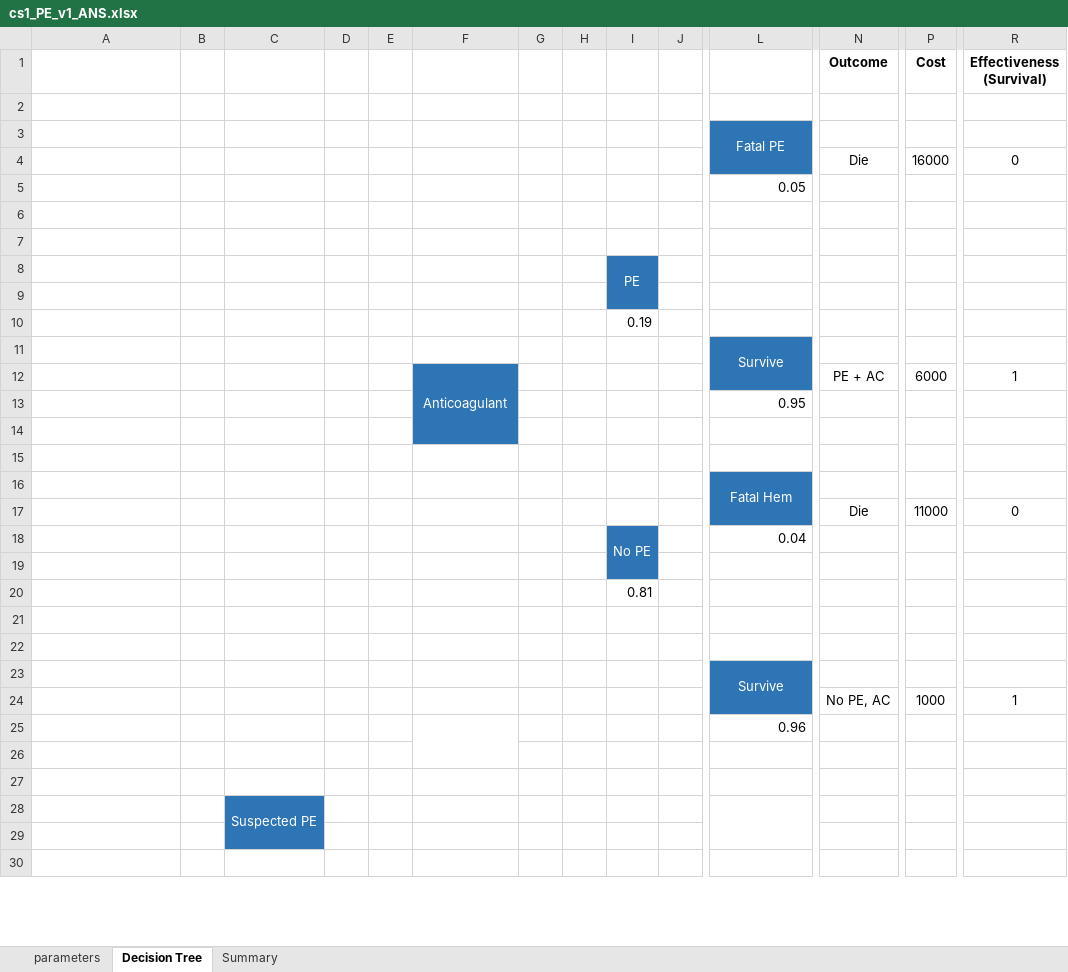
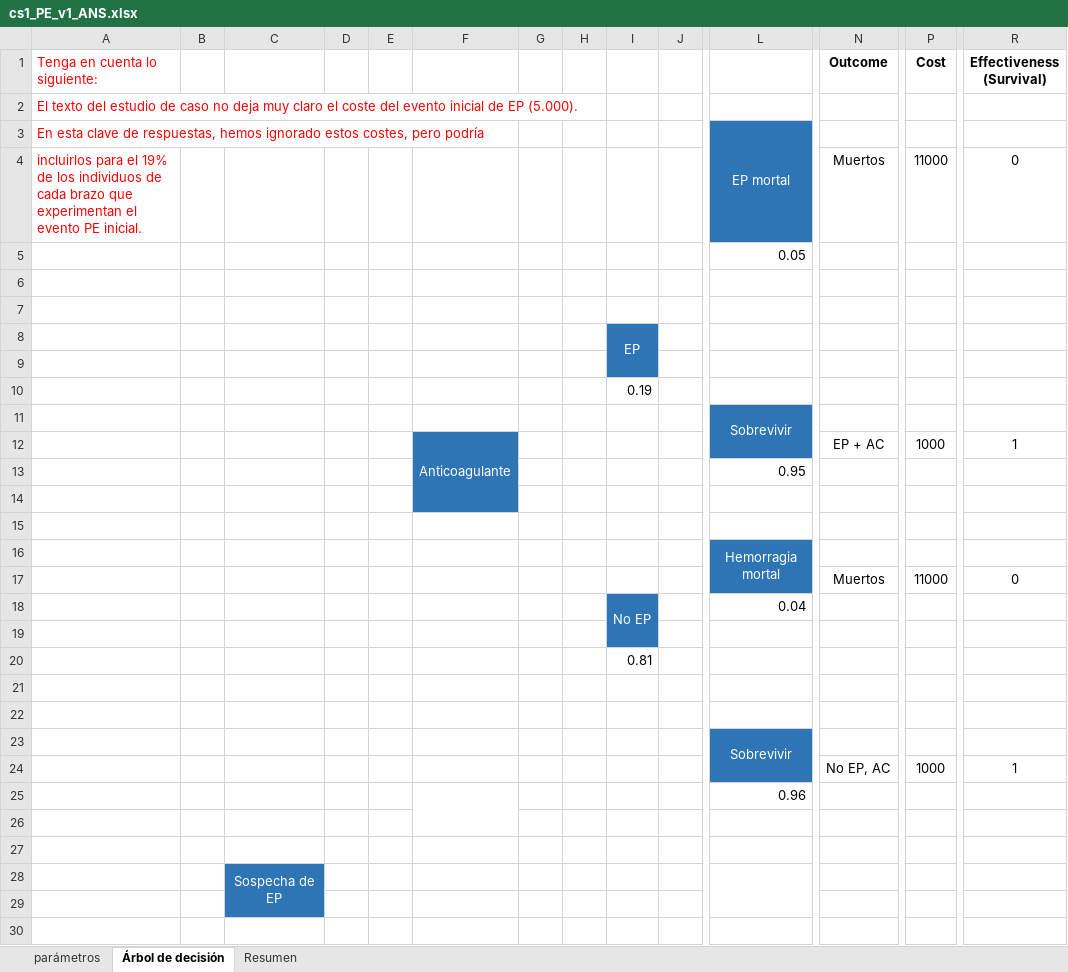
Before and after one commit to graveja0/bogota-vital-strategies, an Excel workbook: case-studies/answer-keys/cs1_PE_v1_ANS.xlsx, sheet Árbol de decisión, drawn as a sheet; only a part is shown, gaps mark what is left out; values as stored, in another font and other column widths than the file's, no borders; charts and pictures not drawn; removed rows and columns are numbered as before the commit, all else as after; rows hold the shown columns only; the diff covers the shown part only; the diff names each change by its address in the sheet, - before the commit and + after, or states it on an @@ line.

Commit message:
updating with better translations of first Amua case study

```diff
--- a/case-studies/answer-keys/cs1_PE_v1_ANS.xlsx (sheet Árbol de decisión)
+++ b/case-studies/answer-keys/cs1_PE_v1_ANS.xlsx (sheet Árbol de decisión)
-sheet tab: parameters
+sheet tab: parámetros
-sheet tab: Decision Tree
+sheet tab: Árbol de decisión
-sheet tab: Summary
+sheet tab: Resumen
-A1: (empty)
+A1: Tenga en cuenta lo siguiente:
-A2 (Tenga en cuenta lo siguiente:): (empty)
+A2 (Tenga en cuenta lo siguiente:): El texto del estudio de caso no deja muy claro el coste del evento inicial de EP (5.000).
-row 3:  |  |  |  |  |  |  |  |  |  | Fatal PE
-row 4:  |  |  |  |  |  |  |  |  |  |  | Die | 16000 | 0
+row 3: En esta clave de respuestas, hemos ignorado estos costes, pero podría |  |  |  |  |  |  |  |  |  | EP mortal
+row 4: incluirlos para el 19% de los individuos de cada brazo que experimentan el evento PE inicial. |  |  |  |  |  |  |  |  |  |  | Muertos | 11000 | 0
-I8: PE
+I8: EP
-L11: Survive
+L11: Sobrevivir
-F12: Anticoagulant
+F12: Anticoagulante
-N12 (Outcome): PE + AC
+N12 (Outcome): EP + AC
-P12 (Cost): 6000
+P12 (Cost): 1000
-L16: Fatal Hem
+L16: Hemorragia mortal
-N17 (Outcome): Die
+N17 (Outcome): Muertos
-I18: No PE
+I18: No EP
-L23: Survive
+L23: Sobrevivir
-N24 (Outcome): No PE, AC
+N24 (Outcome): No EP, AC
-C28: Suspected PE
+C28: Sospecha de EP
```
Also changed, not shown: 1 added row, 1 removed row and 8 edited cells elsewhere in this sheet, sheet Resumen, sheet parámetros, formulas that keep their value, case-studies/cs1_PE_v1_BLANK.xlsx, 4 other files.
